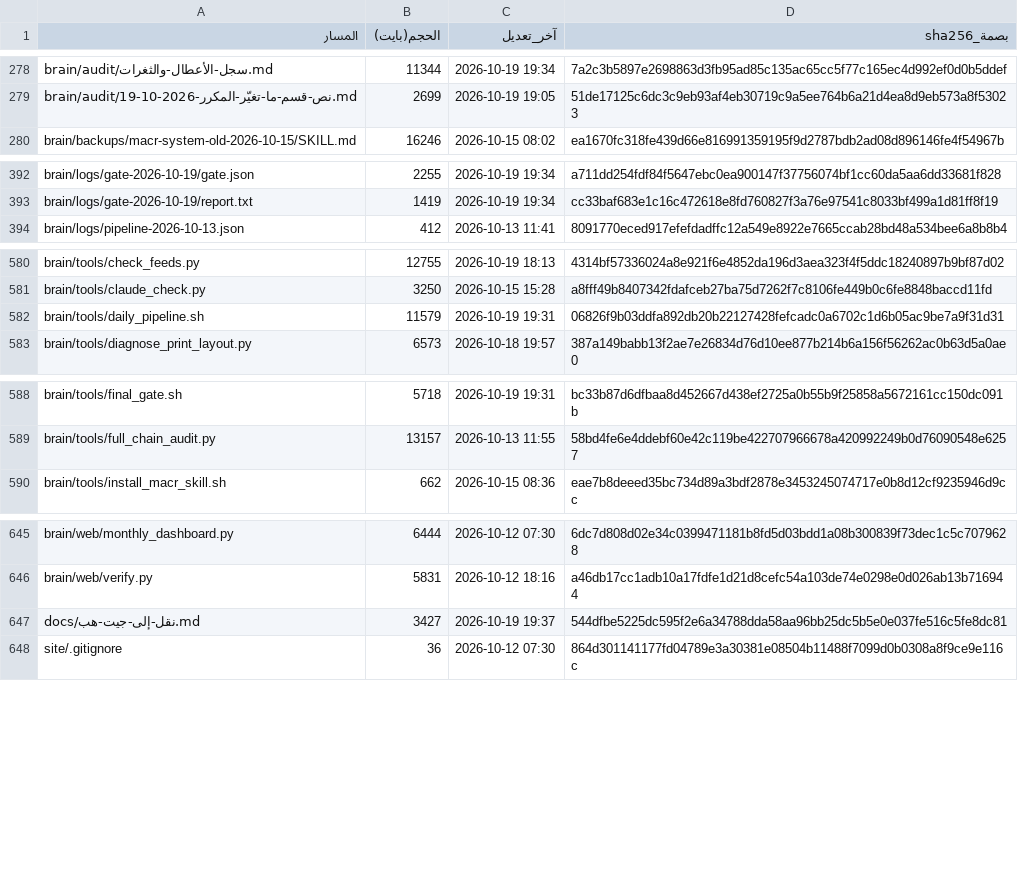
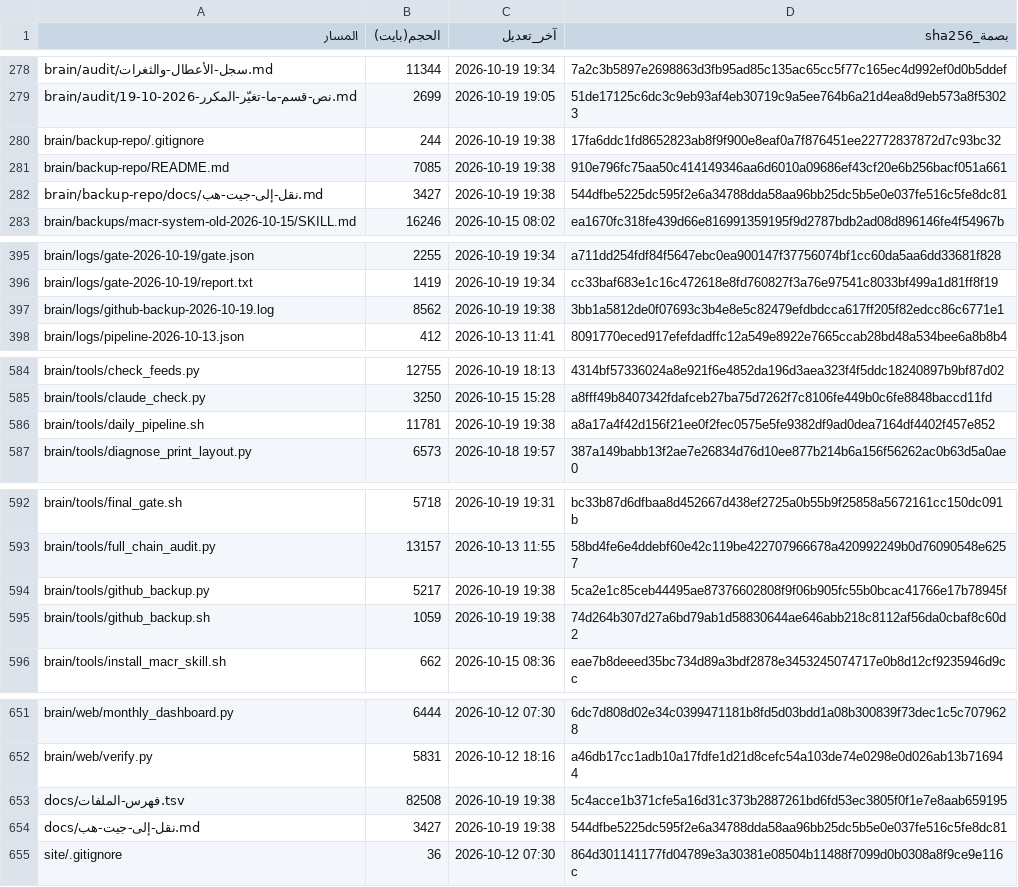
Before and after one commit to fahadaldoseri/mda-marine-system, a TSV file: docs/فهرس-الملفات.tsv, drawn as a sheet; only a part is shown, gaps mark what is left out; the diff covers the shown part only.

```diff
--- a/docs/فهرس-الملفات.tsv
+++ b/docs/فهرس-الملفات.tsv
@@ -279,2 +279,5 @@ brain/audit/سجل-الأعطال-والثغرات.md	11344	2026-10-19 19:34	7a2
 brain/audit/نص-قسم-ما-تغيّر-المكرر-2026-10-19.md	2699	2026-10-19 19:05	51de17125c6dc3c9eb93af4eb30719c9a5ee764b6a21d4ea8d9eb573a8f53023
+brain/backup-repo/.gitignore	244	2026-10-19 19:38	17fa6ddc1fd8652823ab8f9f900e8eaf0a7f876451ee22772837872d7c93bc32
+brain/backup-repo/README.md	7085	2026-10-19 19:38	910e796fc75aa50c414149346aa6d6010a09686ef43cf20e6b256bacf051a661
+brain/backup-repo/docs/نقل-إلى-جيت-هب.md	3427	2026-10-19 19:38	544dfbe5225dc595f2e6a34788dda58aa96bb25dc5b5e0e037fe516c5fe8dc81
 brain/backups/macr-system-old-2026-10-15/SKILL.md	16246	2026-10-15 08:02	ea1670fc318fe439d66e816991359195f9d2787bdb2ad08d896146fe4f54967b
@@ -393,2 +396,3 @@ brain/logs/gate-2026-10-19/gate.json	2255	2026-10-19 19:34	a711dd254fdf84f5647eb
 brain/logs/gate-2026-10-19/report.txt	1419	2026-10-19 19:34	cc33baf683e1c16c472618e8fd760827f3a76e97541c8033bf499a1d81ff8f19
+brain/logs/github-backup-2026-10-19.log	8562	2026-10-19 19:38	3bb1a5812de0f07693c3b4e8e5c82479efdbdcca617ff205f82edcc86c6771e1
 brain/logs/pipeline-2026-10-13.json	412	2026-10-13 11:41	8091770eced917efefdadffc12a549e8922e7665ccab28bd48a534bee6a8b8b4
@@ -581,3 +585,3 @@ brain/tools/check_feeds.py	12755	2026-10-19 18:13	4314bf57336024a8e921f6e4852da1
 brain/tools/claude_check.py	3250	2026-10-15 15:28	a8fff49b8407342fdafceb27ba75d7262f7c8106fe449b0c6fe8848baccd11fd
-brain/tools/daily_pipeline.sh	11579	2026-10-19 19:31	06826f9b03ddfa892db20b22127428fefcadc0a6702c1d6b05ac9be7a9f31d31
+brain/tools/daily_pipeline.sh	11781	2026-10-19 19:38	a8a17a4f42d156f21ee0f2fec0575e5fe9382df9ad0dea7164df4402f457e852
 brain/tools/diagnose_print_layout.py	6573	2026-10-18 19:57	387a149babb13f2ae7e26834d76d10ee877b214b6a156f56262ac0b63d5a0ae0
@@ -589,2 +593,4 @@ brain/tools/final_gate.sh	5718	2026-10-19 19:31	bc33b87d6dfbaa8d452667d438ef2725
 brain/tools/full_chain_audit.py	13157	2026-10-13 11:55	58bd4fe6e4ddebf60e42c119be422707966678a420992249b0d76090548e6257
+brain/tools/github_backup.py	5217	2026-10-19 19:38	5ca2e1c85ceb44495ae87376602808f9f06b905fc55b0bcac41766e17b78945f
+brain/tools/github_backup.sh	1059	2026-10-19 19:38	74d264b307d27a6bd79ab1d58830644ae646abb218c8112af56da0cbaf8c60d2
 brain/tools/install_macr_skill.sh	662	2026-10-15 08:36	eae7b8deeed35bc734d89a3bdf2878e3453245074717e0b8d12cf9235946d9cc
@@ -646,3 +652,4 @@ brain/web/monthly_dashboard.py	6444	2026-10-12 07:30	6dc7d808d02e34c0399471181b8
 brain/web/verify.py	5831	2026-10-12 18:16	a46db17cc1adb10a17fdfe1d21d8cefc54a103de74e0298e0d026ab13b716944
-docs/نقل-إلى-جيت-هب.md	3427	2026-10-19 19:37	544dfbe5225dc595f2e6a34788dda58aa96bb25dc5b5e0e037fe516c5fe8dc81
+docs/فهرس-الملفات.tsv	82508	2026-10-19 19:38	5c4acce1b371cfe5a16d31c373b2887261bd6fd53ec3805f0f1e7e8aab659195
+docs/نقل-إلى-جيت-هب.md	3427	2026-10-19 19:38	544dfbe5225dc595f2e6a34788dda58aa96bb25dc5b5e0e037fe516c5fe8dc81
 site/.gitignore	36	2026-10-12 07:30	864d301141177fd04789e3a30381e08504b11488f7099d0b0308a8f9ce9e116c
```
Also changed, not shown: 5 edited cells elsewhere in this file, 13 other files.
